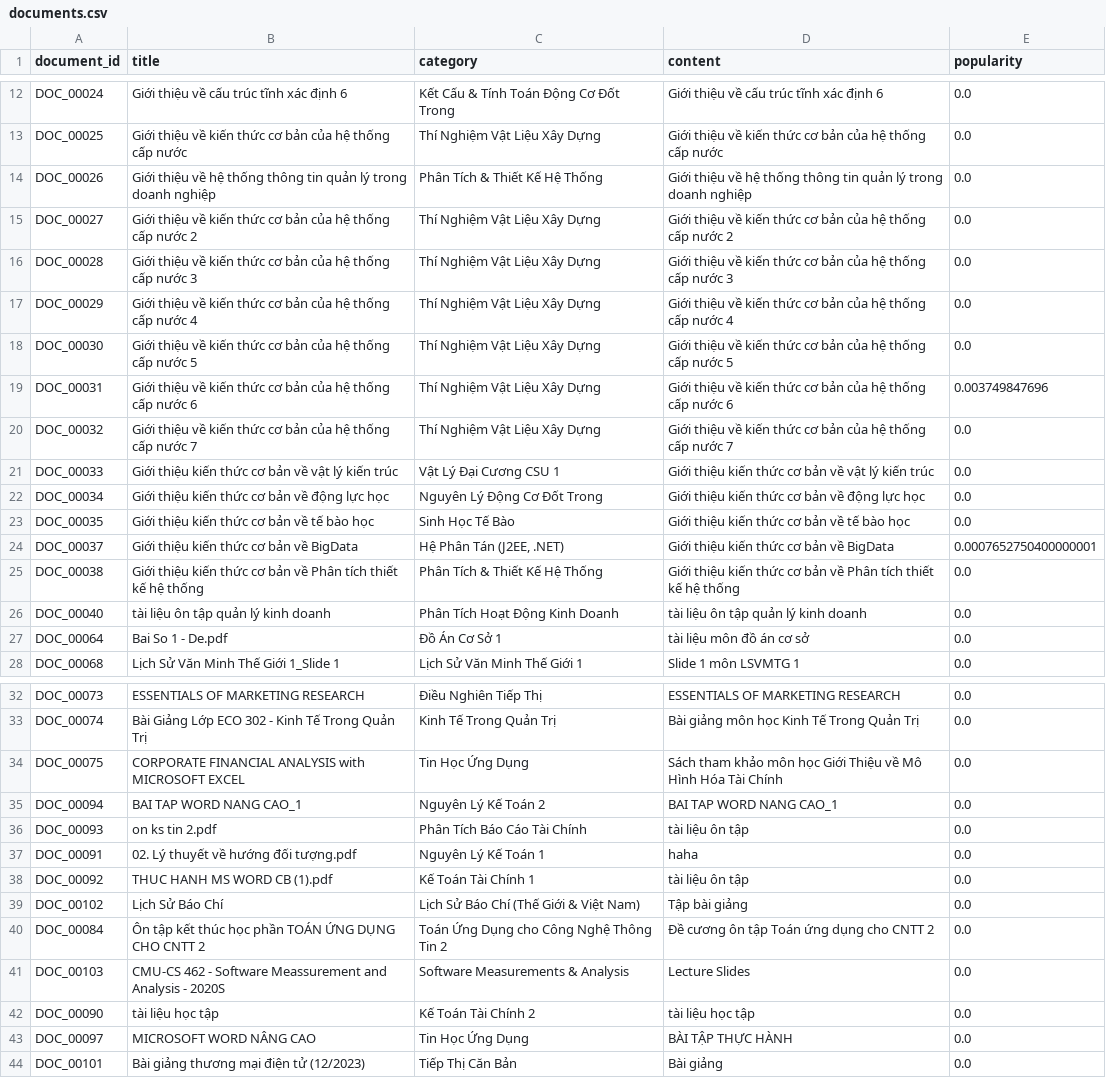
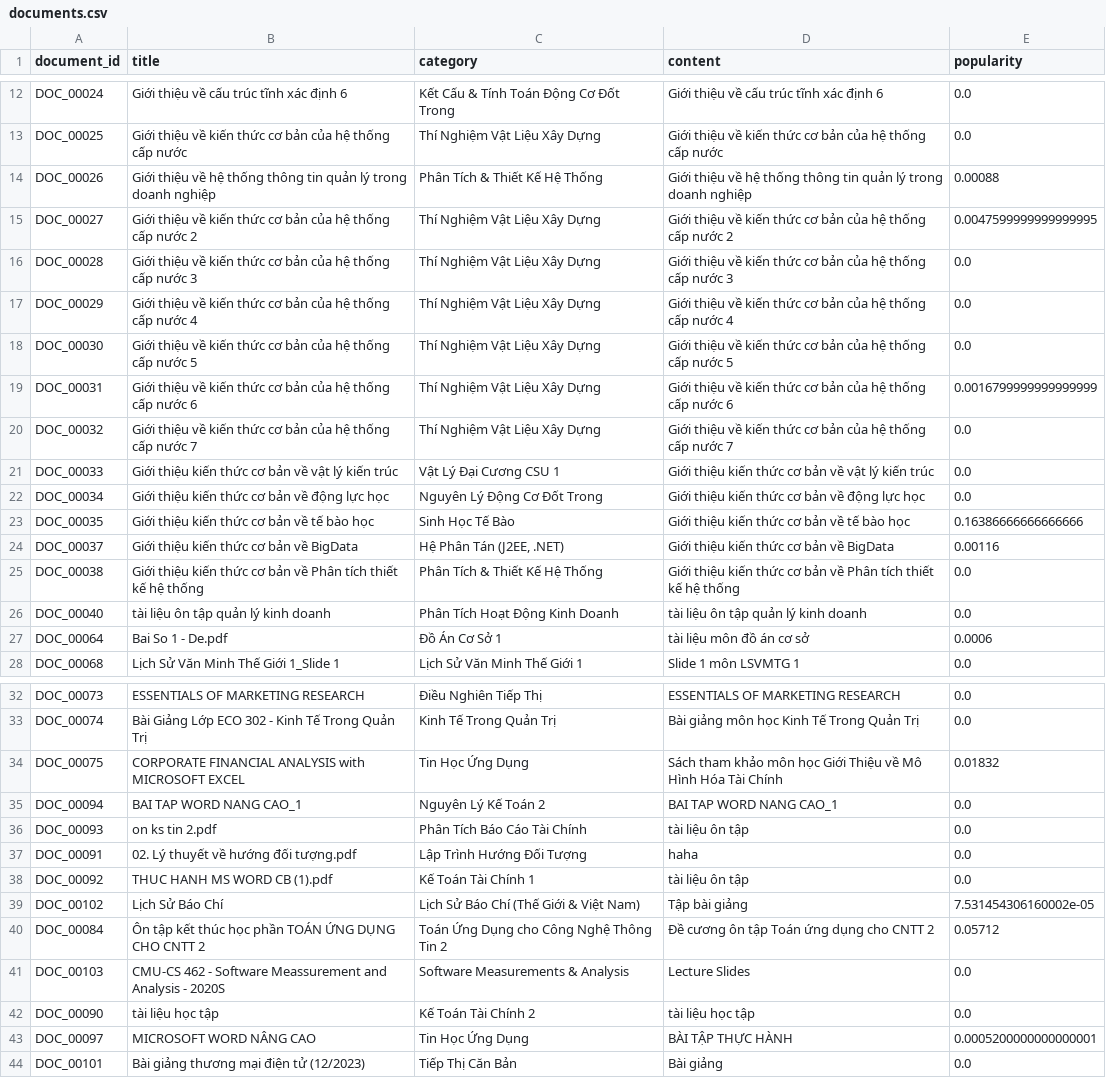
Before and after one commit to hieunguyen3110/C2SE.40-SASS-Recommendation-system-service, a CSV file: dataset/documents.csv, drawn as a sheet; only a part is shown, gaps mark what is left out; the diff covers the shown part only.

```diff
--- a/dataset/documents.csv
+++ b/dataset/documents.csv
@@ -13,4 +13,4 @@ DOC_00024,Giới thiệu về cấu trúc tĩnh xác định 6,Kết Cấu & Tí
 DOC_00025,Giới thiệu về kiến thức cơ bản của hệ thống cấp nước,Thí Nghiệm Vật Liệu Xây Dựng,Giới thiệu về kiến thức cơ bản của hệ thống cấp nước,0.0
-DOC_00026,Giới thiệu về hệ thống thông tin quản lý trong doanh nghiệp,Phân Tích & Thiết Kế Hệ Thống,Giới thiệu về hệ thống thông tin quản lý trong doanh nghiệp,0.0
-DOC_00027,Giới thiệu về kiến thức cơ bản của hệ thống cấp nước 2,Thí Nghiệm Vật Liệu Xây Dựng,Giới thiệu về kiến thức cơ bản của hệ thống cấp nước 2,0.0
+DOC_00026,Giới thiệu về hệ thống thông tin quản lý trong doanh nghiệp,Phân Tích & Thiết Kế Hệ Thống,Giới thiệu về hệ thống thông tin quản lý trong doanh nghiệp,0.00088
+DOC_00027,Giới thiệu về kiến thức cơ bản của hệ thống cấp nước 2,Thí Nghiệm Vật Liệu Xây Dựng,Giới thiệu về kiến thức cơ bản của hệ thống cấp nước 2,0.0047599999999999995
 DOC_00028,Giới thiệu về kiến thức cơ bản của hệ thống cấp nước 3,Thí Nghiệm Vật Liệu Xây Dựng,Giới thiệu về kiến thức cơ bản của hệ thống cấp nước 3,0.0
@@ -18,3 +18,3 @@ DOC_00029,Giới thiệu về kiến thức cơ bản của hệ thống cấp n
 DOC_00030,Giới thiệu về kiến thức cơ bản của hệ thống cấp nước 5,Thí Nghiệm Vật Liệu Xây Dựng,Giới thiệu về kiến thức cơ bản của hệ thống cấp nước 5,0.0
-DOC_00031,Giới thiệu về kiến thức cơ bản của hệ thống cấp nước 6,Thí Nghiệm Vật Liệu Xây Dựng,Giới thiệu về kiến thức cơ bản của hệ thống cấp nước 6,0.003749847696
+DOC_00031,Giới thiệu về kiến thức cơ bản của hệ thống cấp nước 6,Thí Nghiệm Vật Liệu Xây Dựng,Giới thiệu về kiến thức cơ bản của hệ thống cấp nước 6,0.0016799999999999999
 DOC_00032,Giới thiệu về kiến thức cơ bản của hệ thống cấp nước 7,Thí Nghiệm Vật Liệu Xây Dựng,Giới thiệu về kiến thức cơ bản của hệ thống cấp nước 7,0.0
@@ -22,7 +22,7 @@ DOC_00033,Giới thiệu kiến thức cơ bản về vật lý kiến trúc,V
 DOC_00034,Giới thiệu kiến thức cơ bản về động lực học,Nguyên Lý Động Cơ Đốt Trong,Giới thiệu kiến thức cơ bản về động lực học,0.0
-DOC_00035,Giới thiệu kiến thức cơ bản về tế bào học,Sinh Học Tế Bào,Giới thiệu kiến thức cơ bản về tế bào học,0.0
-DOC_00037,Giới thiệu kiến thức cơ bản về BigData,"Hệ Phân Tán (J2EE, .NET)",Giới thiệu kiến thức cơ bản về BigData,0.0007652750400000001
+DOC_00035,Giới thiệu kiến thức cơ bản về tế bào học,Sinh Học Tế Bào,Giới thiệu kiến thức cơ bản về tế bào học,0.16386666666666666
+DOC_00037,Giới thiệu kiến thức cơ bản về BigData,"Hệ Phân Tán (J2EE, .NET)",Giới thiệu kiến thức cơ bản về BigData,0.00116
 DOC_00038,Giới thiệu kiến thức cơ bản về Phân tích thiết kế hệ thống,Phân Tích & Thiết Kế Hệ Thống,Giới thiệu kiến thức cơ bản về Phân tích thiết kế hệ thống,0.0
 DOC_00040,tài liệu ôn tập quản lý kinh doanh,Phân Tích Hoạt Động Kinh Doanh,tài liệu ôn tập quản lý kinh doanh,0.0
-DOC_00064,Bai So 1 - De.pdf,Đồ Án Cơ Sở 1,tài liệu môn đồ án cơ sở,0.0
+DOC_00064,Bai So 1 - De.pdf,Đồ Án Cơ Sở 1,tài liệu môn đồ án cơ sở,0.0006
 DOC_00068,Lịch Sử Văn Minh Thế Giới 1_Slide 1,Lịch Sử Văn Minh Thế Giới 1,Slide 1 môn LSVMTG 1,0.0
@@ -33,12 +33,12 @@ DOC_00073,ESSENTIALS OF MARKETING RESEARCH,Điều Nghiên Tiếp Thị,ESSENTIA
 DOC_00074,Bài Giảng Lớp ECO 302 - Kinh Tế Trong Quản Trị,Kinh Tế Trong Quản Trị,Bài giảng môn học Kinh Tế Trong Quản Trị,0.0
-DOC_00075,CORPORATE FINANCIAL ANALYSIS with MICROSOFT EXCEL,Tin Học Ứng Dụng,Sách tham khảo môn học Giới Thiệu về Mô Hình Hóa Tài Chính,0.0
+DOC_00075,CORPORATE FINANCIAL ANALYSIS with MICROSOFT EXCEL,Tin Học Ứng Dụng,Sách tham khảo môn học Giới Thiệu về Mô Hình Hóa Tài Chính,0.01832
 DOC_00094,BAI TAP WORD NANG CAO_1,Nguyên Lý Kế Toán 2,BAI TAP WORD NANG CAO_1,0.0
 DOC_00093,on ks tin 2.pdf,Phân Tích Báo Cáo Tài Chính,tài liệu ôn tập,0.0
-DOC_00091,02. Lý thuyết về hướng đối tượng.pdf,Nguyên Lý Kế Toán 1,haha,0.0
+DOC_00091,02. Lý thuyết về hướng đối tượng.pdf,Lập Trình Hướng Đối Tượng,haha,0.0
 DOC_00092,THUC HANH MS WORD CB (1).pdf,Kế Toán Tài Chính 1,tài liệu ôn tập,0.0
-DOC_00102,Lịch Sử Báo Chí,Lịch Sử Báo Chí (Thế Giới & Việt Nam),Tập bài giảng,0.0
-DOC_00084,Ôn tập kết thúc học phần TOÁN ỨNG DỤNG CHO CNTT 2,Toán Ứng Dụng cho Công Nghệ Thông Tin 2,Đề cương ôn tập Toán ứng dụng cho CNTT 2,0.0
+DOC_00102,Lịch Sử Báo Chí,Lịch Sử Báo Chí (Thế Giới & Việt Nam),Tập bài giảng,7.531454306160002e-05
+DOC_00084,Ôn tập kết thúc học phần TOÁN ỨNG DỤNG CHO CNTT 2,Toán Ứng Dụng cho Công Nghệ Thông Tin 2,Đề cương ôn tập Toán ứng dụng cho CNTT 2,0.05712
 DOC_00103,CMU-CS 462 - Software Meassurement and Analysis - 2020S,Software Measurements & Analysis,Lecture Slides,0.0
 DOC_00090,tài liệu học tập,Kế Toán Tài Chính 2,tài liệu học tập,0.0
-DOC_00097,MICROSOFT WORD NÂNG CAO,Tin Học Ứng Dụng,BÀI TẬP THỰC HÀNH,0.0
+DOC_00097,MICROSOFT WORD NÂNG CAO,Tin Học Ứng Dụng,BÀI TẬP THỰC HÀNH,0.0005200000000000001
 DOC_00101,Bài giảng thương mại điện tử (12/2023),Tiếp Thị Căn Bản,Bài giảng,0.0
```
Also changed, not shown: 18 added rows and 7 edited cells elsewhere in this file, 3 other files.
